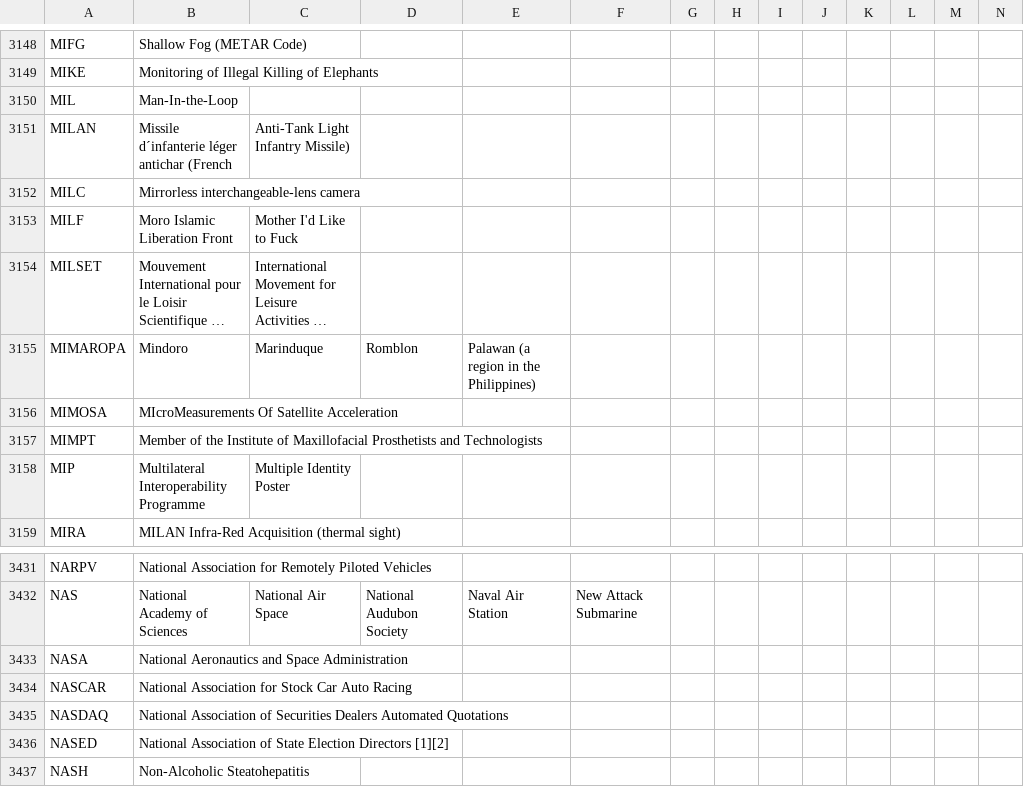
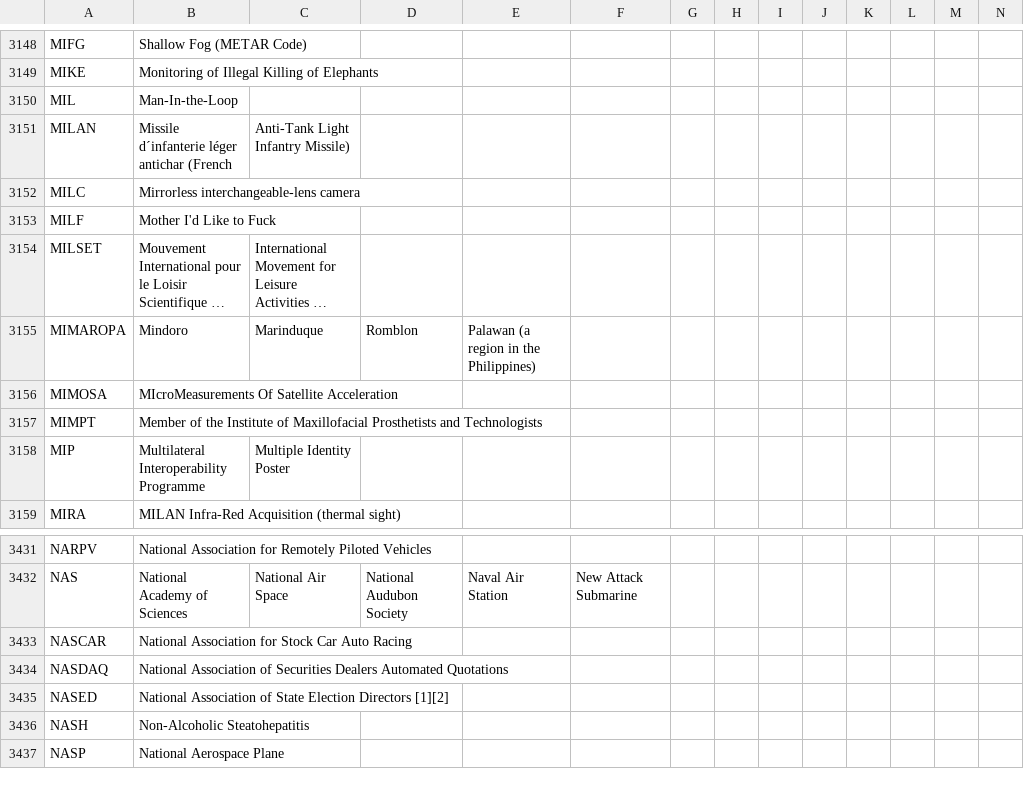
Before and after one commit to fleschutz/talk2windows, a CSV file: data/abbr/General.csv, drawn as a sheet; only a part is shown, gaps mark what is left out; the shorter side is filled out with more unchanged rows; long unchanged cells end in …; rows hold the shown columns only; the diff names each change by its address in the sheet, - before the commit and + after, or states it on an @@ line.

```diff
--- a/data/abbr/General.csv
+++ b/data/abbr/General.csv
-B3153: Moro Islamic Liberation Front
+B3153: Mother I'd Like to Fuck
-C3153: Mother I'd Like to Fuck
+C3153: (empty)
-row 3433: NASA | National Aeronautics and Space Administration
```
Also changed, not shown: data/abbr/Military.csv, data/abbr/Organizations.csv.
